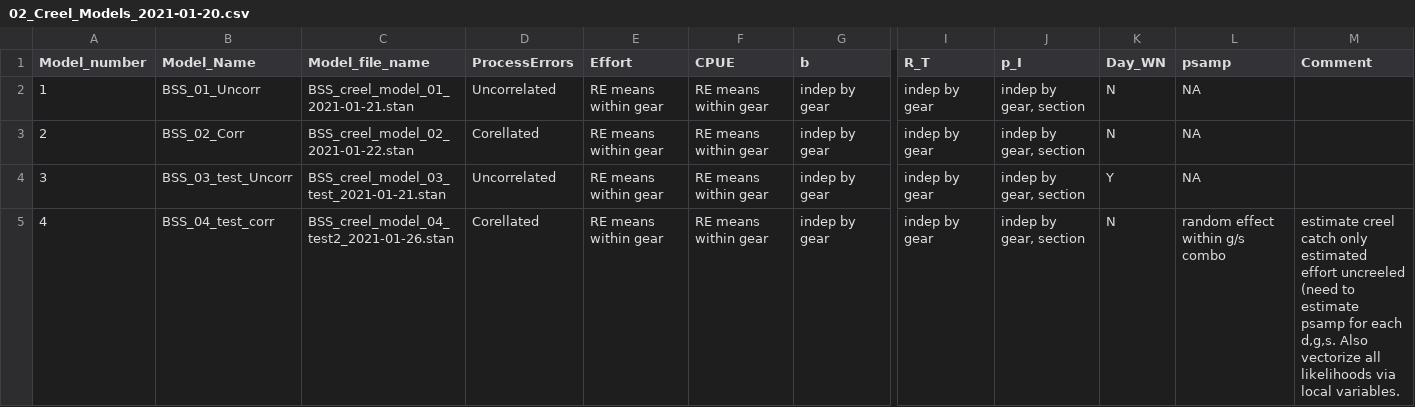
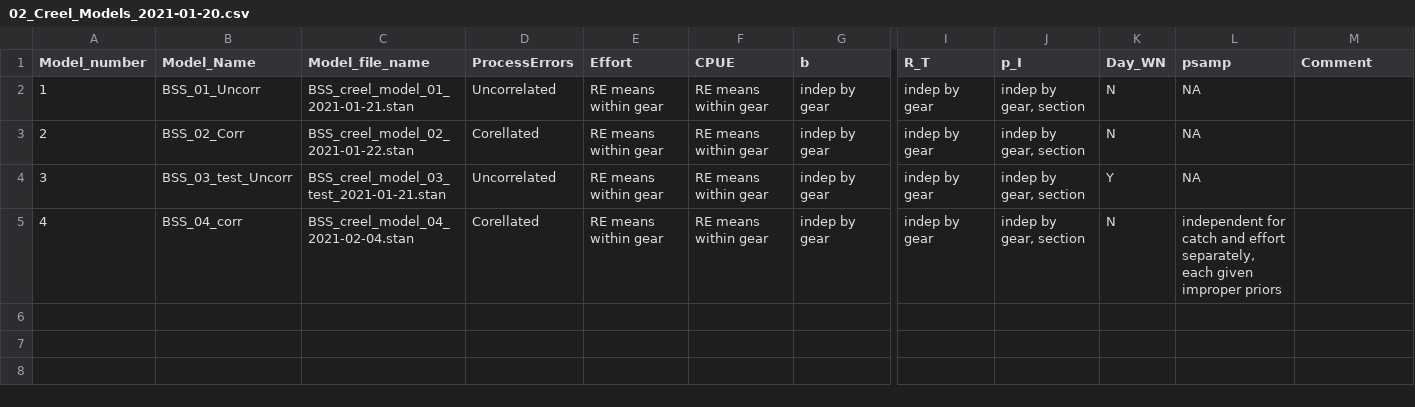
Before and after one commit to tbuehrens/CreelAnalysis, a CSV file: lookup tables/02_Creel_Models_2021-01-20.csv, drawn as a sheet; only a part is shown, gaps mark what is left out; the diff covers the shown part only; the diff names each change by its address in the sheet, - before the commit and + after, or states it on an @@ line.

Commit message:
update model list (model 4 is now "mature" and ready for use"). Re-knit html. Update RMD.

```diff
--- a/lookup tables/02_Creel_Models_2021-01-20.csv
+++ b/lookup tables/02_Creel_Models_2021-01-20.csv
-B5 (Model_Name): BSS_04_test_corr
+B5 (Model_Name): BSS_04_corr
-C5 (Model_file_name): BSS_creel_model_04_test2_2021-01-26.stan
+C5 (Model_file_name): BSS_creel_model_04_2021-02-04.stan
-L5 (psamp): random effect within g/s combo
+L5 (psamp): independent for catch and effort separately, each given improper priors
-M5 (Comment): estimate creel catch only estimated effort uncreeled (need to estimate psamp for each d,g,s. Also vectorize all likelihoods via local variables.
+M5 (Comment): (empty)
```
Also changed, not shown: 1 removed row elsewhere in this file, 4 other files.
